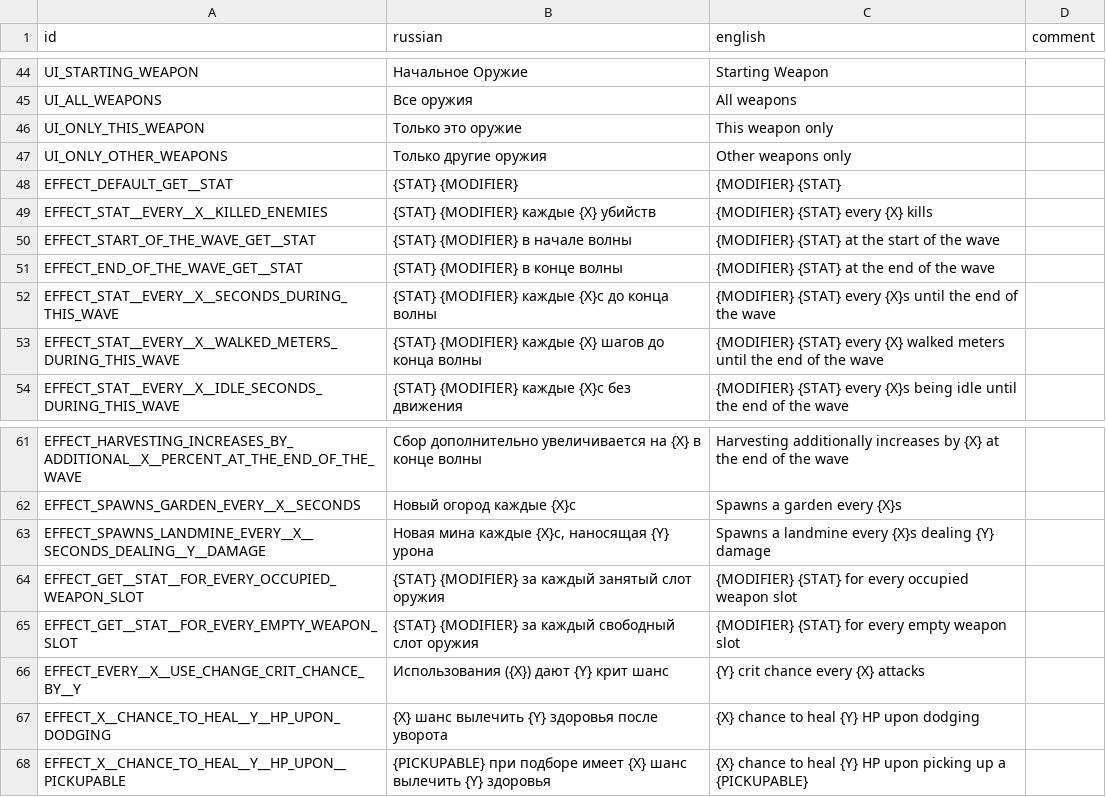
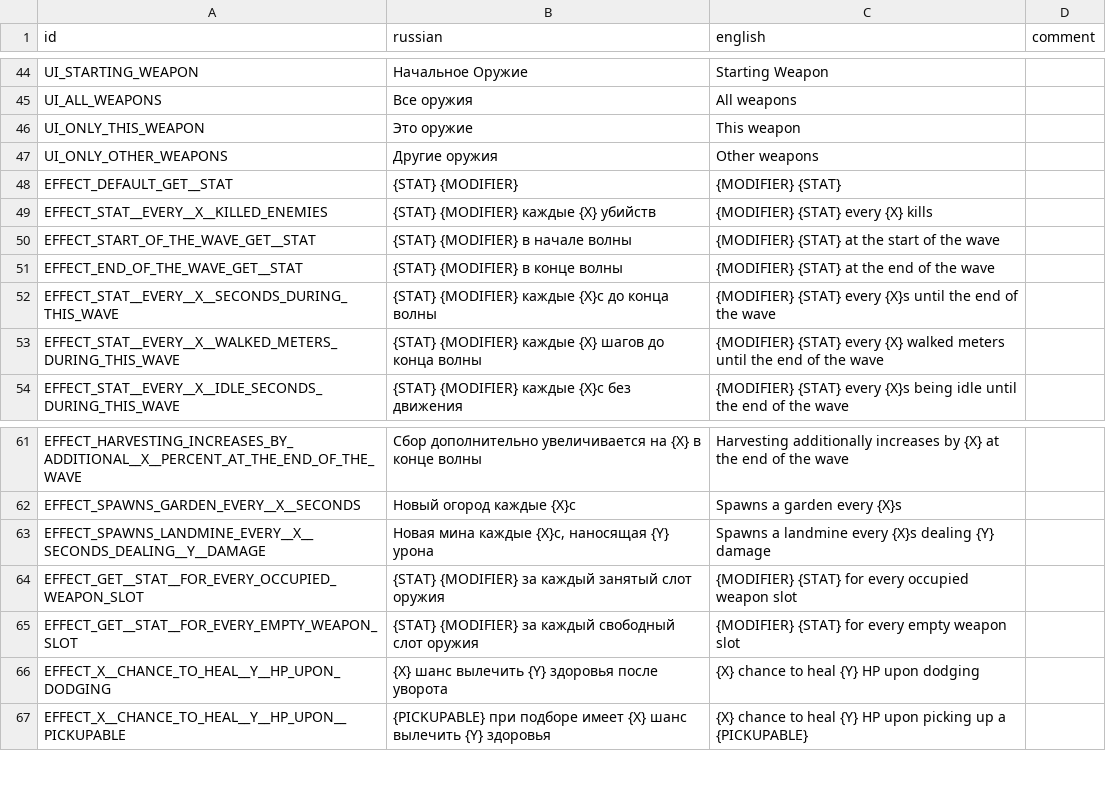
Before and after one commit to hulvdan/cookier, a CSV file: assets/localization.csv, drawn as a sheet; only a part is shown, gaps mark what is left out; the diff covers the shown part only.

```diff
--- a/assets/localization.csv
+++ b/assets/localization.csv
@@ -45,4 +45,4 @@ UI_STARTING_WEAPON;Начальное Оружие;Starting Weapon;
 UI_ALL_WEAPONS;Все оружия;All weapons;
-UI_ONLY_THIS_WEAPON;Только это оружие;This weapon only;
-UI_ONLY_OTHER_WEAPONS;Только другие оружия;Other weapons only;
+UI_ONLY_THIS_WEAPON;Это оружие;This weapon;
+UI_ONLY_OTHER_WEAPONS;Другие оружия;Other weapons;
 EFFECT_DEFAULT_GET__STAT;{STAT} {MODIFIER};{MODIFIER} {STAT};
@@ -65,3 +65,2 @@ EFFECT_GET__STAT__FOR_EVERY_OCCUPIED_WEAPON_SLOT;{STAT} {MODIFIER} за кажд
 EFFECT_GET__STAT__FOR_EVERY_EMPTY_WEAPON_SLOT;{STAT} {MODIFIER} за каждый свободный слот оружия;{MODIFIER} {STAT} for every empty weapon slot;
-EFFECT_EVERY__X__USE_CHANGE_CRIT_CHANCE_BY__Y;Использования ({X}) дают {Y} крит шанс;{Y} crit chance every {X} attacks;
 EFFECT_X__CHANCE_TO_HEAL__Y__HP_UPON_DODGING;{X} шанс вылечить {Y} здоровья после уворота;{X} chance to heal {Y} HP upon dodging;
```
Also changed, not shown: 15 added rows, 16 removed rows and 1 edited cell elsewhere in this file, 3 other files.
